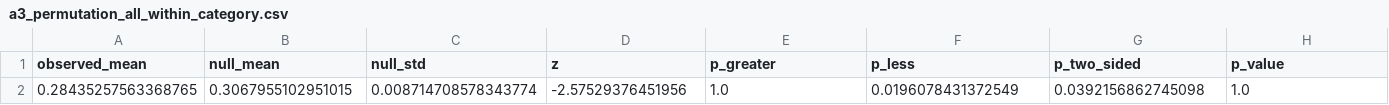
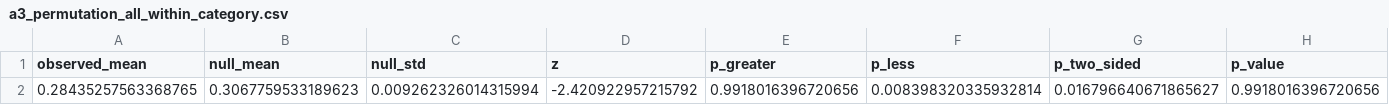
Before and after one commit to Hrithikkraj/food-pairing-CGAS-project, a CSV file: reports/tables/a3_permutation_all_within_category.csv, drawn as a sheet; only a part is shown; removed rows and columns are numbered as before the commit, all else as after; rows hold the shown columns only; the diff names each change by its address in the sheet, - before the commit and + after, or states it on an @@ line.

```diff
--- a/reports/tables/a3_permutation_all_within_category.csv
+++ b/reports/tables/a3_permutation_all_within_category.csv
-row 2: 0.28435257563368765 | 0.3067955102951015 | 0.008714708578343774 | -2.57529376451956 | 1.0 | 0.0196078431372549 | 0.0392156862745098 | 1.0
+row 2: 0.28435257563368765 | 0.3067759533189623 | 0.009262326014315994 | -2.420922957215792 | 0.9918016396720656 | 0.008398320335932814 | 0.016796640671865627 | 0.9918016396720656
```
Also changed, not shown: reports/tables/a3_permutation_all_global.csv, reports/tables/a3_permutation_no_spice_herb_global.csv, 26 other files.
